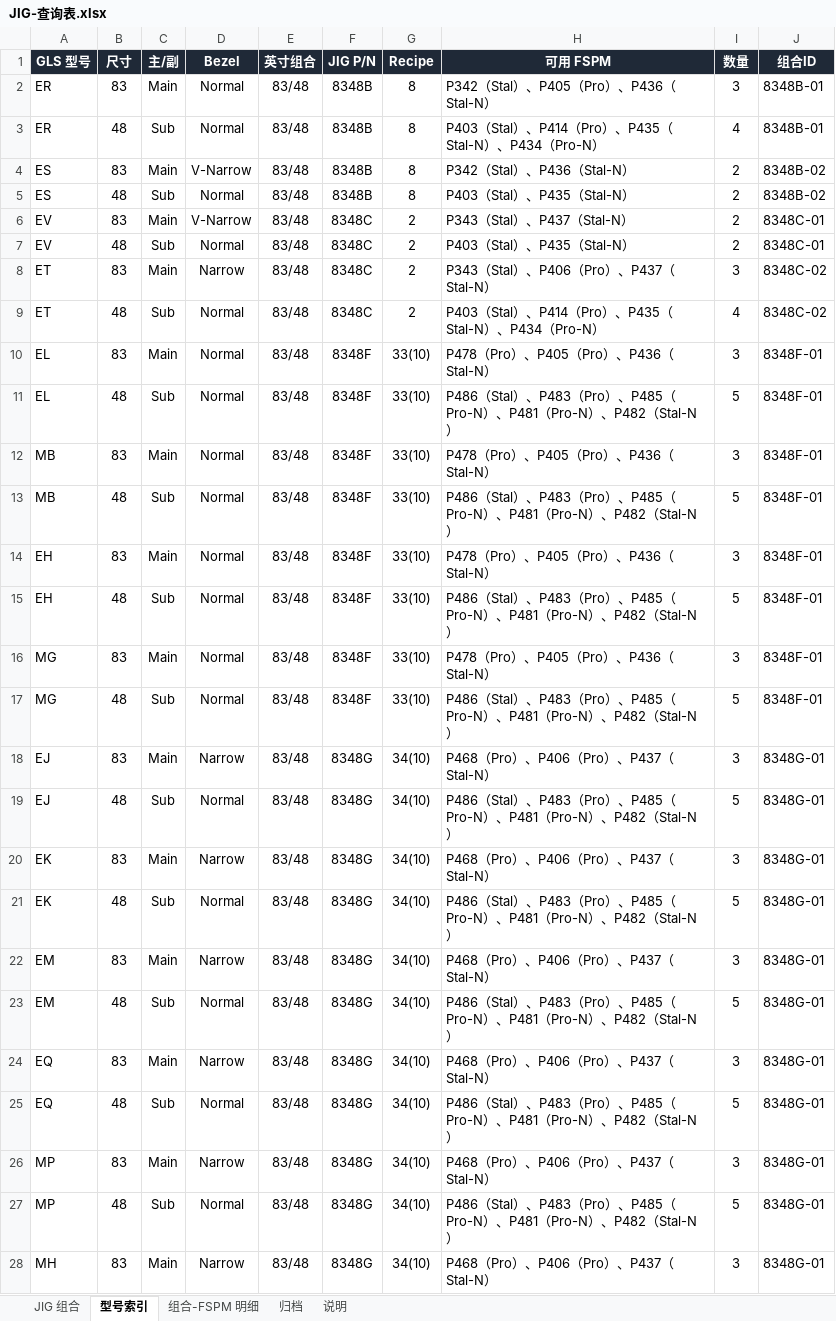
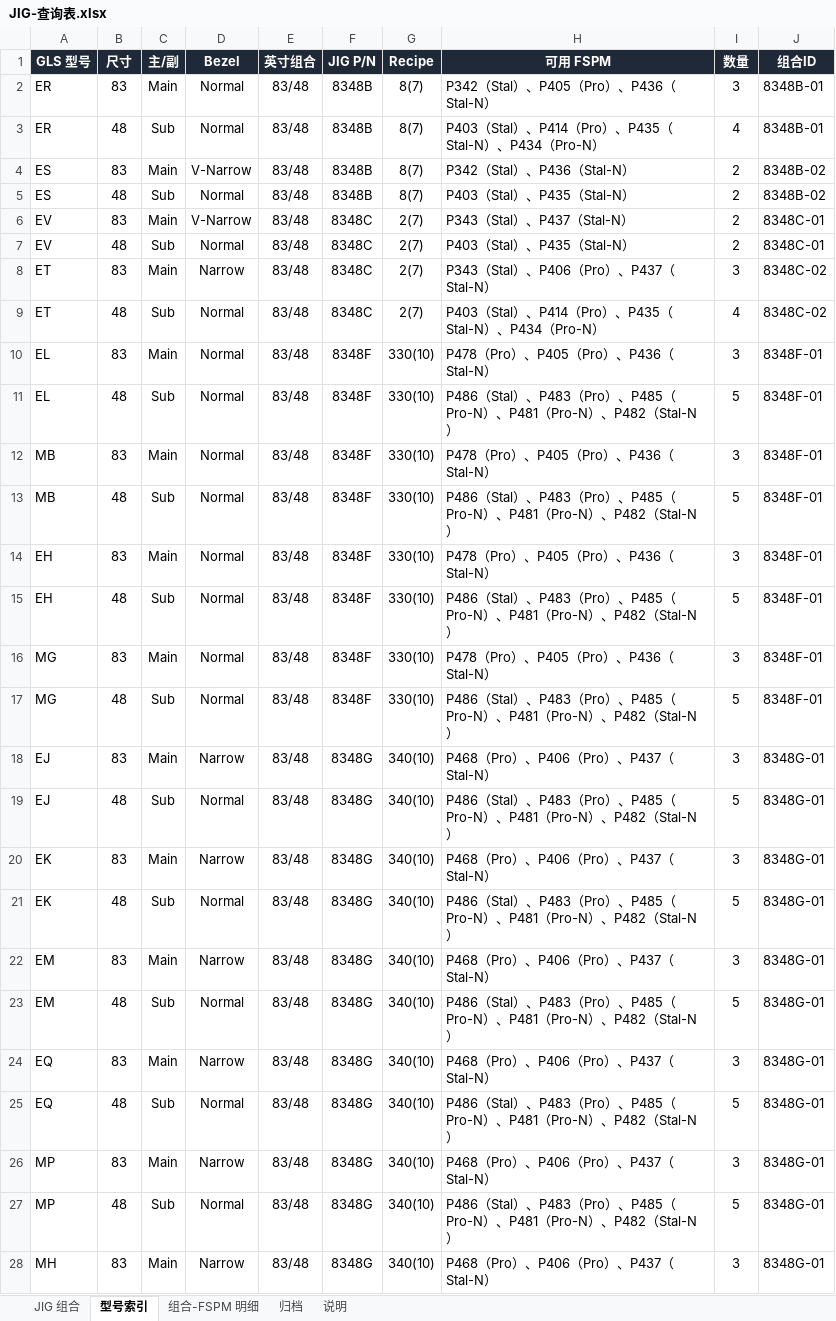
Before and after one commit to huawenda/shift-schedule, an Excel workbook: docs/JIG-查询表.xlsx, sheet 型号索引, drawn as a sheet; only a part is shown; values as stored, in another font and other column widths than the file's, no borders; the diff covers the shown part only; the diff names each change by its address in the sheet, - before the commit and + after, or states it on an @@ line.

Commit message:
fix(lookup): 按新表校正 JIG Recipe 并统一括号写法
- 13 个 JIG 的 Recipe 以新表为准，如 7748G 31(10)→310(10)、7742B 1→18(11)
- 7727D 改为 13(5)，3931C 改为 39
- 同步深链示例、快捷入口、测试与文档计数

```diff
--- a/docs/JIG-查询表.xlsx (sheet 型号索引)
+++ b/docs/JIG-查询表.xlsx (sheet 型号索引)
-G2:G5 (Recipe): 8
+G2:G5 (Recipe): 8(7)
-G6:G9 (Recipe): 2
+G6:G9 (Recipe): 2(7)
-G10:G17 (Recipe): 33(10)
+G10:G17 (Recipe): 330(10)
-G18:G28 (Recipe): 34(10)
+G18:G28 (Recipe): 340(10)
```
Also changed, not shown: 77 edited cells elsewhere in this sheet, sheet 组合-FSPM 明细, sheet JIG 组合, 12 other files.
